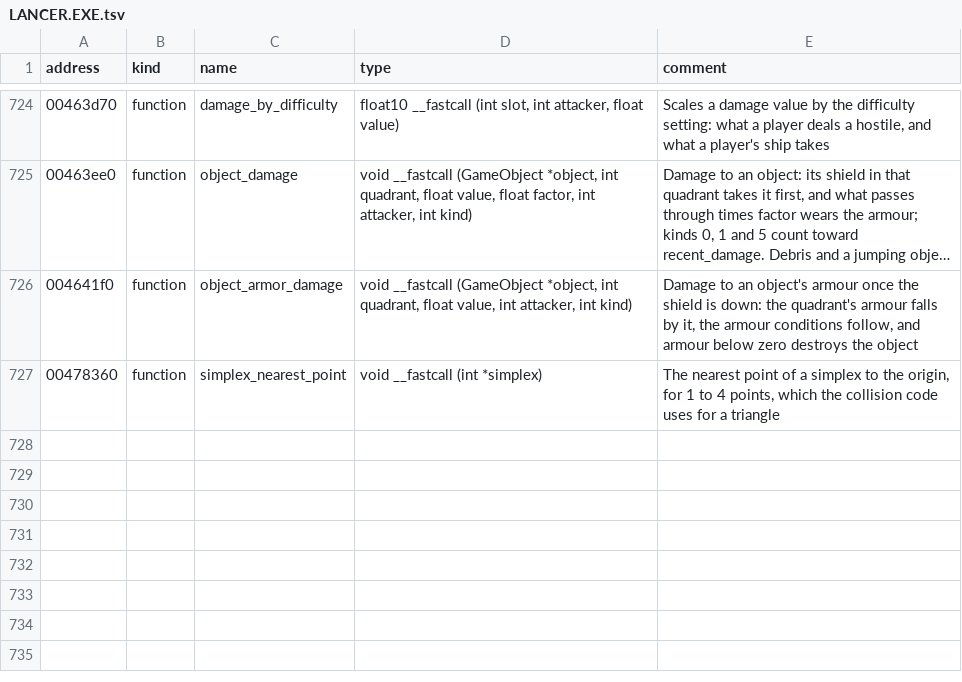
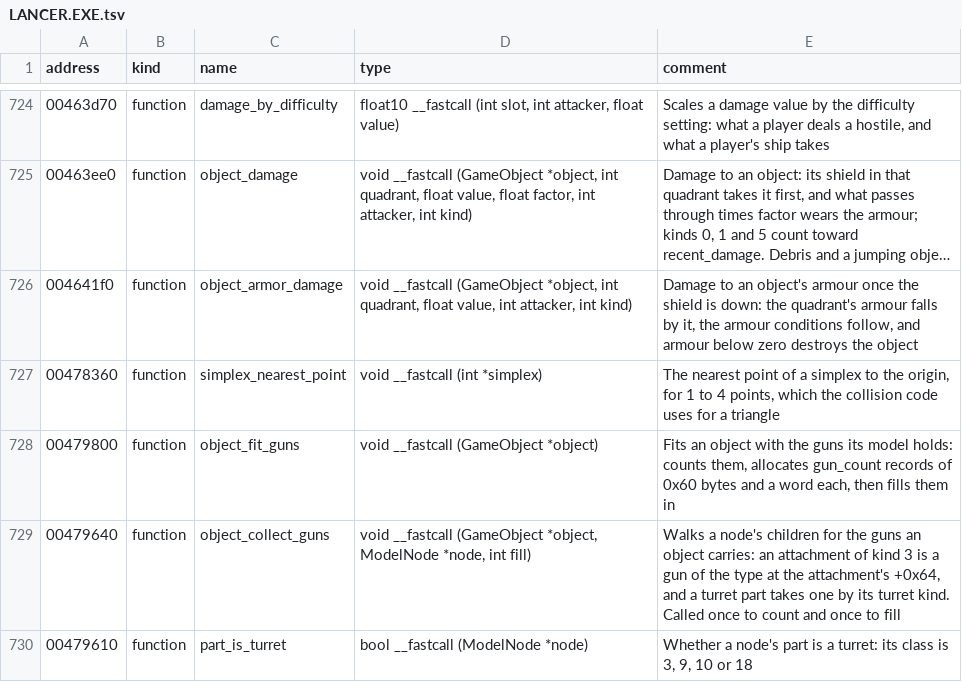
Before and after one commit to vdmkenny/openreliant, a TSV file: ghidra/names/LANCER.EXE.tsv, drawn as a sheet; only a part is shown, gaps mark what is left out; long unchanged cells end in …; the diff names each change by its address in the sheet, - before the commit and + after, or states it on an @@ line.

Commit message:
feat: ships carry the guns their models hold (#149)
* feat: a ship is fitted with the guns its model holds

An attachment of kind 3 is a gun's muzzle, and the word at its `0x64`
is the gun type it fires, both newly decoded: the Sabre's six muzzles
hold types 1 to 3 and an allied turret's holds 12. An object takes one
gun for each muzzle of its model and of the models mounted on it, so the
Predator gets 3, a Sabre 6 and the Reliant 12 from its turrets.

`gun_stats` is filled from `gunstats.bin` as `stats_load_guns` does.

Not ported: the turrets' own aiming, which the game sets up here by the
part's turret kind (#71).

* feat: a ship type's guns are paired into groups

`gun_groups_build` pairs each gun with the gun of its own type nearest
its mirror image across the ship, the closest pair first, and a gun left
over makes a group of its own. The left gun of a pair comes first, and
each gun learns which side of its group it is.

The Sabre's six guns make three groups, the Predator's three make two,
and the Reliant's twelve make six, which is what sets an object's gun
mode.

```diff
--- a/ghidra/names/LANCER.EXE.tsv
+++ b/ghidra/names/LANCER.EXE.tsv
+row 728: 00479800 | function | object_fit_guns | void __fastcall (GameObject *object) | Fits an object with the guns its model holds: counts them, allocates gun_count records of 0x60 bytes and a word each, then fills them in
+row 729: 00479640 | function | object_collect_guns | void __fastcall (GameObject *object, ModelNode *node, int fill) | Walks a node's children for the guns an object carries: an attachment of kind 3 is a gun of the type at the attachment's +0x64, and a turret part takes one by its turret kind. Called once to count and once to fill
+row 730: 00479610 | function | part_is_turret | bool __fastcall (ModelNode *node) | Whether a node's part is a turret: its class is 3, 9, 10 or 18
```
Also changed, not shown: 6 other files.
